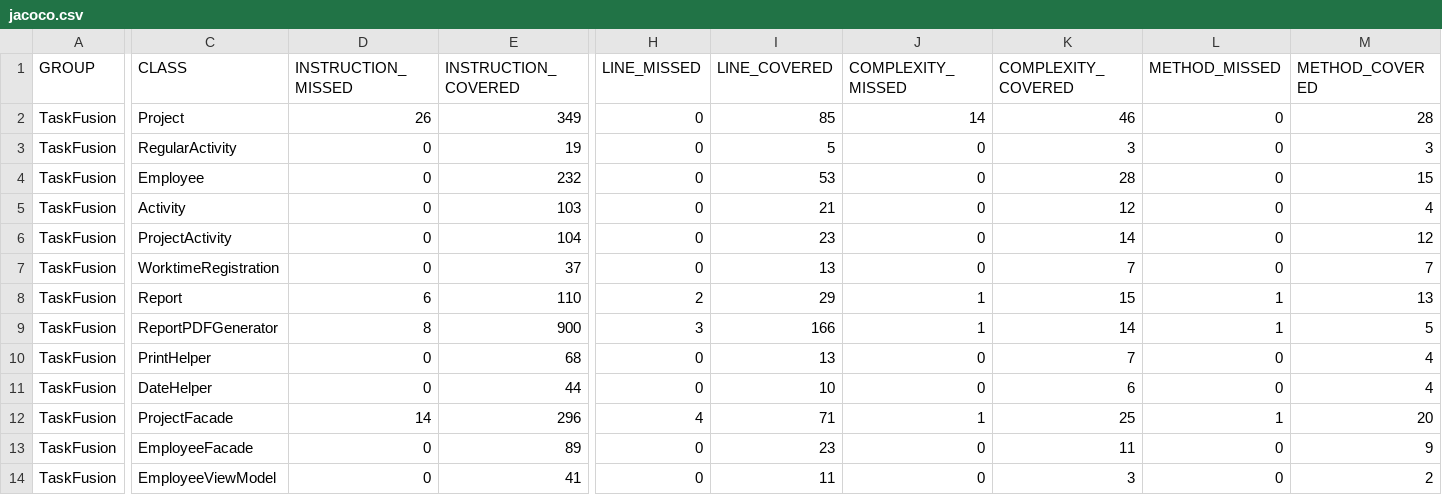
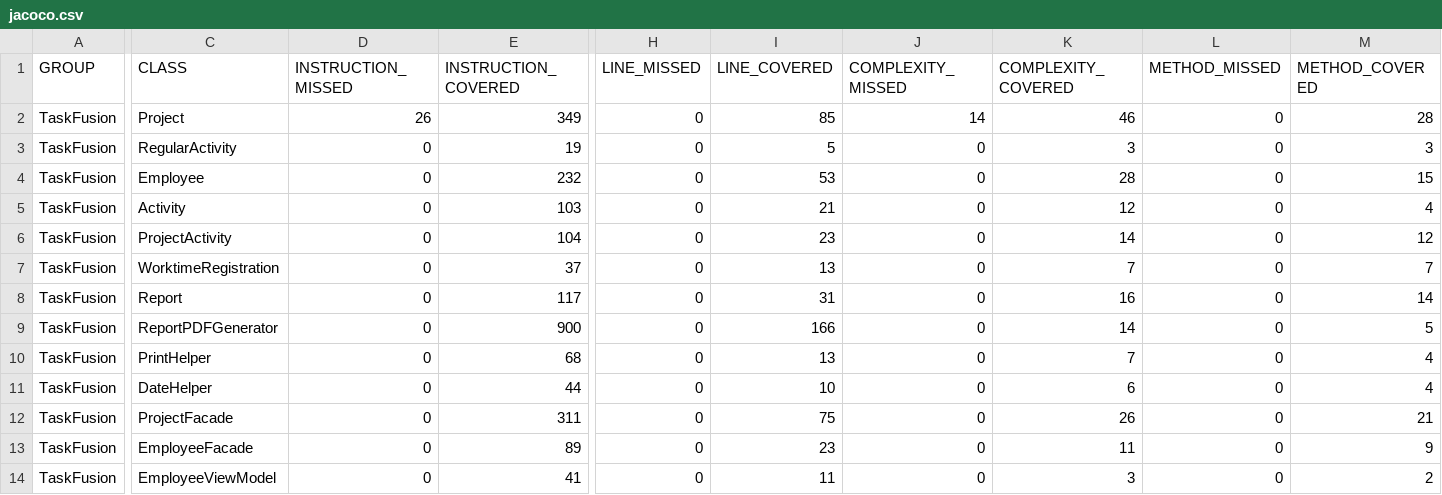
Before and after one commit to rwiuff/02161ExamProject, a CSV file: jacoco.csv, drawn as a sheet; only a part is shown, gaps mark what is left out; the diff names each change by its address in the sheet, - before the commit and + after, or states it on an @@ line.

```diff
--- a/jacoco.csv
+++ b/jacoco.csv
-D8 (INSTRUCTION_MISSED): 6
+D8 (INSTRUCTION_MISSED): 0
-E8 (INSTRUCTION_COVERED): 110
+E8 (INSTRUCTION_COVERED): 117
-H8 (LINE_MISSED): 2
+H8 (LINE_MISSED): 0
-I8 (LINE_COVERED): 29
+I8 (LINE_COVERED): 31
-J8:J9 (COMPLEXITY_MISSED): 1
+J8:J9 (COMPLEXITY_MISSED): 0
-K8 (COMPLEXITY_COVERED): 15
+K8 (COMPLEXITY_COVERED): 16
-L8:L9 (METHOD_MISSED): 1
+L8:L9 (METHOD_MISSED): 0
-M8 (METHOD_COVERED): 13
+M8 (METHOD_COVERED): 14
-D9 (INSTRUCTION_MISSED): 8
+D9 (INSTRUCTION_MISSED): 0
-H9 (LINE_MISSED): 3
+H9 (LINE_MISSED): 0
-D12 (INSTRUCTION_MISSED): 14
+D12 (INSTRUCTION_MISSED): 0
-E12 (INSTRUCTION_COVERED): 296
+E12 (INSTRUCTION_COVERED): 311
-H12 (LINE_MISSED): 4
+H12 (LINE_MISSED): 0
-I12 (LINE_COVERED): 71
+I12 (LINE_COVERED): 75
-J12 (COMPLEXITY_MISSED): 1
+J12 (COMPLEXITY_MISSED): 0
-K12 (COMPLEXITY_COVERED): 25
+K12 (COMPLEXITY_COVERED): 26
-L12 (METHOD_MISSED): 1
+L12 (METHOD_MISSED): 0
-M12 (METHOD_COVERED): 20
+M12 (METHOD_COVERED): 21
```
Also changed, not shown: 14 other files.
